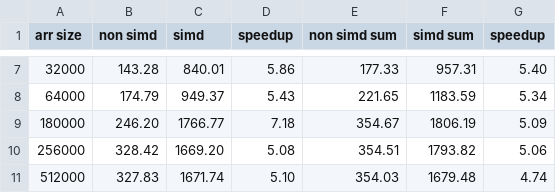
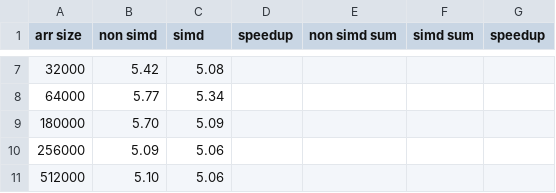
Before and after one commit to brannere/cs475-parallel-programming, a CSV file: project-4-array-mult-and-reduction-using-sse/out.csv, drawn as a sheet; only a part is shown, gaps mark what is left out; the diff covers the shown part only.

```diff
--- a/project-4-array-mult-and-reduction-using-sse/out.csv
+++ b/project-4-array-mult-and-reduction-using-sse/out.csv
@@ -7,5 +7,5 @@ arr size,non simd,simd,speedup,non simd sum,simd sum, speedup
-       32000	,    143.28	,    840.01	,  5.86	,    177.33	,    957.31	,  5.40
-       64000	,    174.79	,    949.37	,  5.43	,    221.65	,   1183.59	,  5.34
-      180000	,    246.20	,   1766.77	,  7.18	,    354.67	,   1806.19	,  5.09
-      256000	,    328.42	,   1669.20	,  5.08	,    354.51	,   1793.82	,  5.06
-      512000	,    327.83	,   1671.74	,  5.10	,    354.03	,   1679.48	,  4.74
+       32000,  5.42,  5.08
+       64000,  5.77,  5.34
+      180000,  5.70,  5.09
+      256000,  5.09,  5.06
+      512000,  5.10,  5.06
```
Also changed, not shown: 36 edited cells elsewhere in this file, 2 other files.
